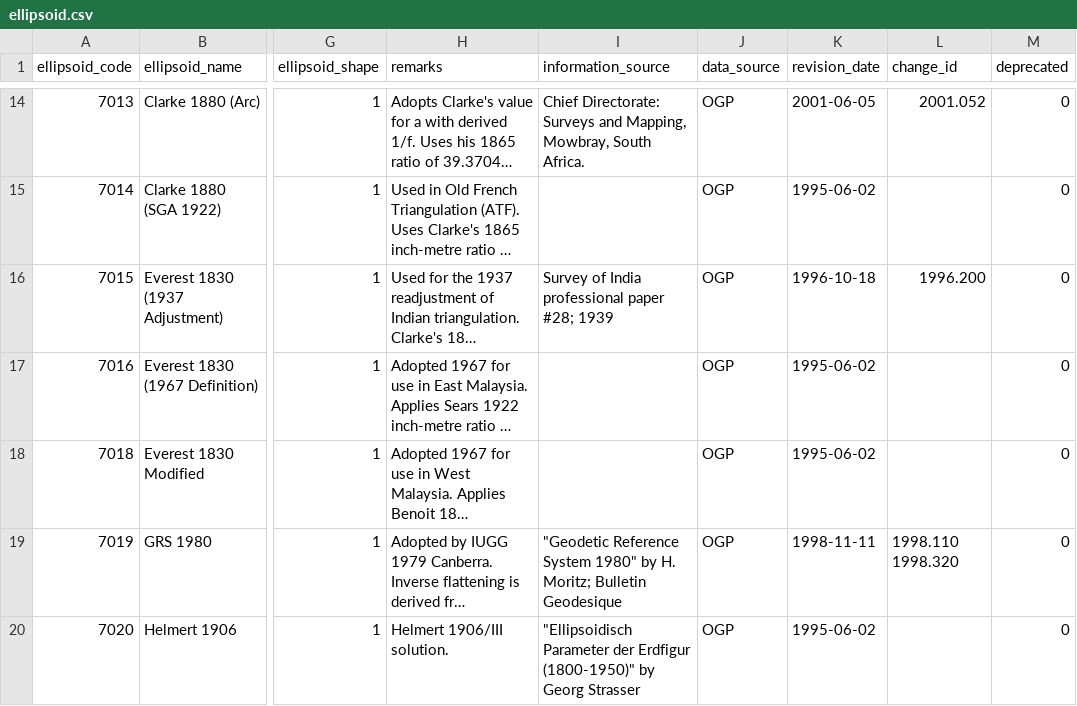
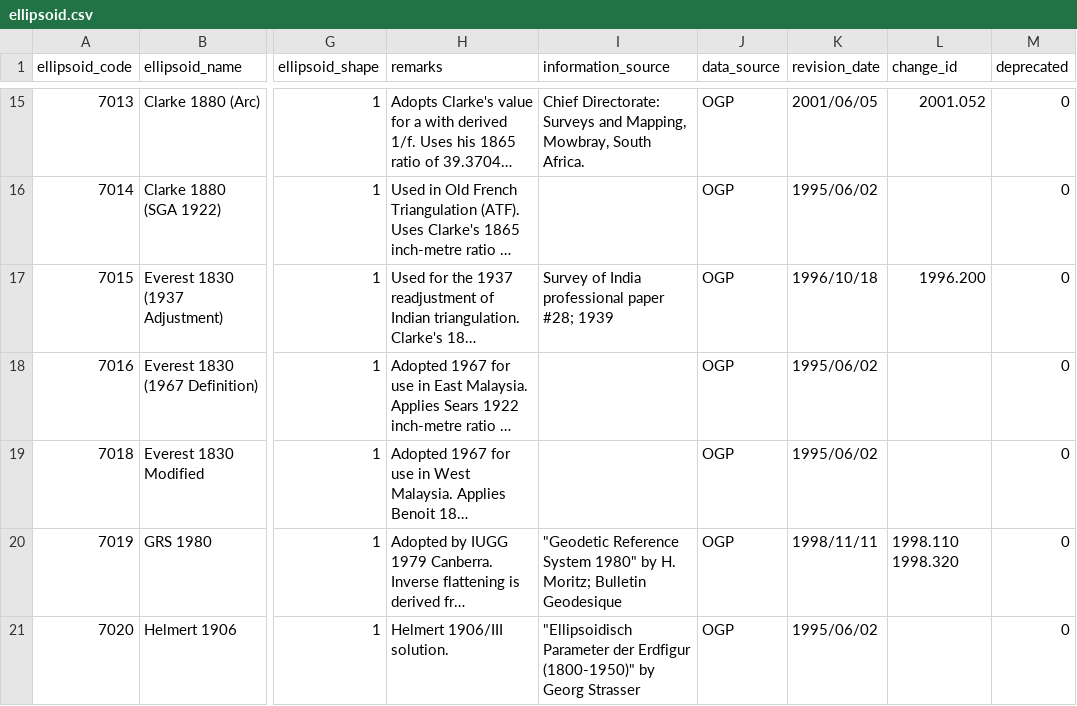
Before and after one commit to Skycatch/libgeotiff, a CSV file: csv/ellipsoid.csv, drawn as a sheet; only a part is shown, gaps mark what is left out; long unchanged cells end in …; addresses are those after the commit; the diff covers the shown part only; the diff names each change by its address in the sheet, - before the commit and + after, or states it on an @@ line.

```diff
--- a/csv/ellipsoid.csv
+++ b/csv/ellipsoid.csv
-K15 (revision_date): 2001-06-05
+K15 (revision_date): 2001/06/05
-K16 (revision_date): 1995-06-02
+K16 (revision_date): 1995/06/02
-K17 (revision_date): 1996-10-18
+K17 (revision_date): 1996/10/18
-K18:K19 (revision_date): 1995-06-02
+K18:K19 (revision_date): 1995/06/02
-K20 (revision_date): 1998-11-11
+K20 (revision_date): 1998/11/11
-K21 (revision_date): 1995-06-02
+K21 (revision_date): 1995/06/02
```
Also changed, not shown: 1 added row and 52 edited cells elsewhere in this file, csv/coordinate_axis.csv, csv/coordinate_operation_parameter.csv, 17 other files.
